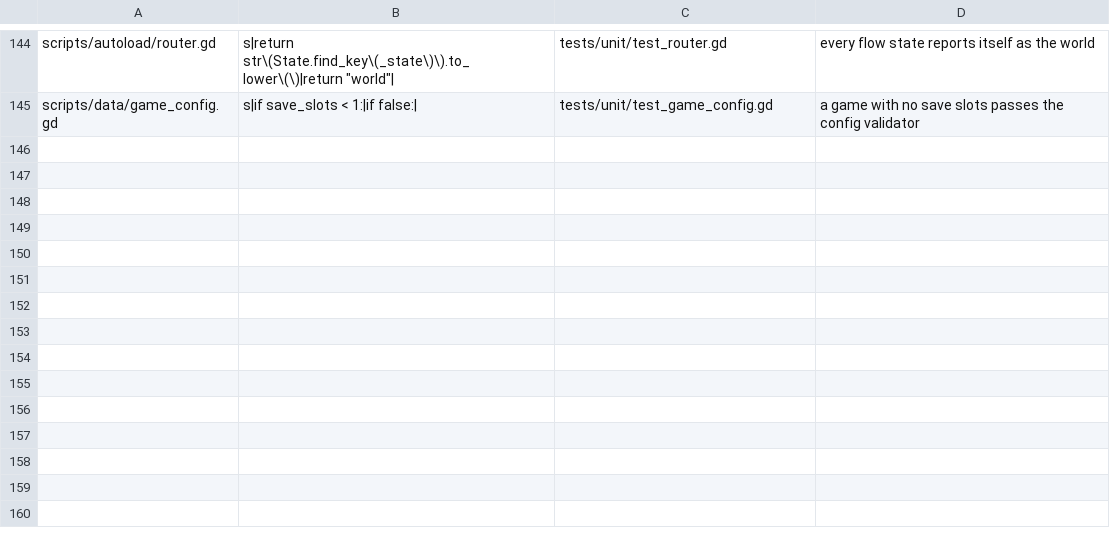
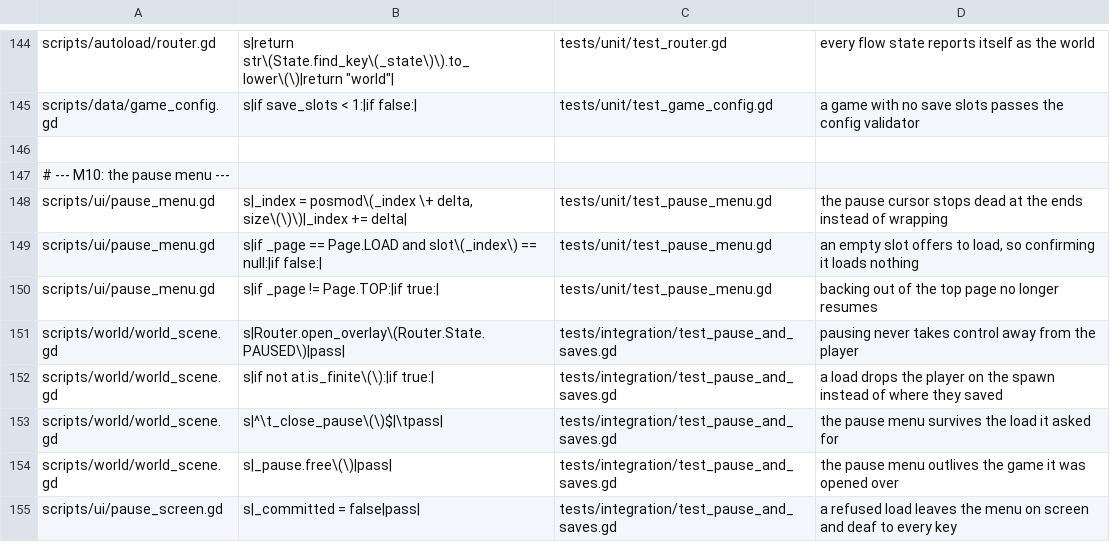
Before and after one commit to Ali0600/rpg-template, a TSV file: tools/mutants.tsv, drawn as a sheet; only a part is shown, gaps mark what is left out.

Commit message:
Gave the player somewhere to stop, save, and come back to (#24)
* Gave the player somewhere to stop, save, and come back to

Escape pauses; the same menu writes and loads this game's slots. PAUSED
has existed and been tested since M3 with nothing able to reach it - the
pause menu is what it was for, so the freeze costs no new code: Router
already answers "can the player move" for everything that moves them.

- PauseMenu (pure): pages, a wrapping cursor, and two refusals - loading
  an empty slot does nothing, and backing out of the top page resumes
- PauseScreen: the view, built in code from the style like every other
  one here, translucent so the world stays visible behind it
- restore(): the one path from a save into a running world. enter_map
  gained an optional exact position, because a save records where the
  player STOOD and no spawn describes that
- both games' controls hint now mentions Esc

A misfiled save is refused twice over, and the first layer fires first:
it does not read back, so the row says "empty" and Load never offers it.
Reaching the loader's own check through the menu takes a slot that goes
bad BETWEEN the frame that drew it and the frame that loaded it - which
is the case the integration suite stages, because it is the only one that
exercises the screen's latch.

That latch is the interesting bug. The screen stops answering once it has
sent an answer to the world, so a load that comes back refused has to
un-latch it or the menu goes deaf with no way out but killing the game.
Its mutant SURVIVED the first run: the test drove the refusal through the
signal, which skips the latch. Driving it through real keypresses is what
made the rule real - and doing that surfaced two harness facts now in
CLAUDE.md (a simulated action needs its release; a suite with no
scene_runner must await physics_frame, not milliseconds).

343 tests, 33 suites, 8 new mutants all killed, 9 scripted play sessions.

* Wrote down the two things the pause menu's mutants taught

```diff
--- a/tools/mutants.tsv
+++ b/tools/mutants.tsv
@@ -145 +145,11 @@ scripts/autoload/router.gd	s|return str\(State.find_key\(_state\)\).to_lower\(\)
 scripts/data/game_config.gd	s|if save_slots < 1:|if false:|	tests/unit/test_game_config.gd	a game with no save slots passes the config validator
+
+# --- M10: the pause menu ---
+scripts/ui/pause_menu.gd	s|_index = posmod\(_index \+ delta, size\(\)\)|_index += delta|	tests/unit/test_pause_menu.gd	the pause cursor stops dead at the ends instead of wrapping
+scripts/ui/pause_menu.gd	s|if _page == Page.LOAD and slot\(_index\) == null:|if false:|	tests/unit/test_pause_menu.gd	an empty slot offers to load, so confirming it loads nothing
+scripts/ui/pause_menu.gd	s|if _page != Page.TOP:|if true:|	tests/unit/test_pause_menu.gd	backing out of the top page no longer resumes
+scripts/world/world_scene.gd	s|Router.open_overlay\(Router.State.PAUSED\)|pass|	tests/integration/test_pause_and_saves.gd	pausing never takes control away from the player
+scripts/world/world_scene.gd	s|if not at.is_finite\(\):|if true:|	tests/integration/test_pause_and_saves.gd	a load drops the player on the spawn instead of where they saved
+scripts/world/world_scene.gd	s|^\t_close_pause\(\)$|\tpass|	tests/integration/test_pause_and_saves.gd	the pause menu survives the load it asked for
+scripts/world/world_scene.gd	s|_pause.free\(\)|pass|	tests/integration/test_pause_and_saves.gd	the pause menu outlives the game it was opened over
+scripts/ui/pause_screen.gd	s|_committed = false|pass|	tests/integration/test_pause_and_saves.gd	a refused load leaves the menu on screen and deaf to every key
```
Also changed, not shown: 17 other files.
